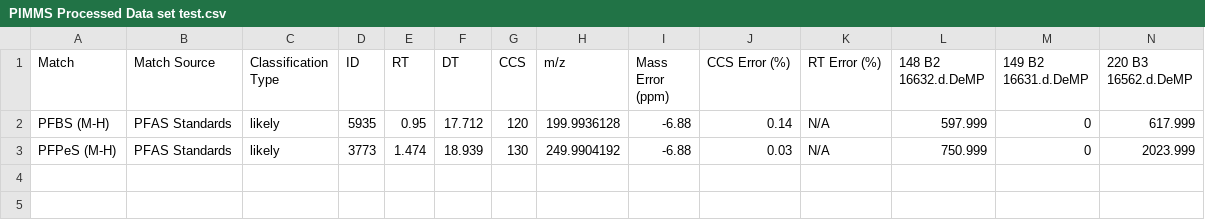
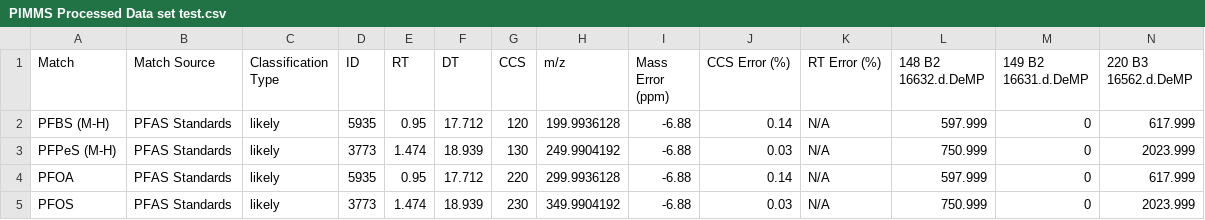
Before and after one commit to greg1d/PFAS-IMplementor-for-Mass-Spectrometry--PIMMS-, a CSV file: PIMMS v1.2/Data_output/PIMMS Processed Data set test.csv, drawn as a sheet; only a part is shown; rows hold the shown columns only; the diff names each change by its address in the sheet, - before the commit and + after, or states it on an @@ line.

```diff
--- a/PIMMS v1.2/Data_output/PIMMS Processed Data set test.csv
+++ b/PIMMS v1.2/Data_output/PIMMS Processed Data set test.csv
+row 4: PFOA | PFAS Standards | likely | 5935 | 0.95 | 17.712 | 220 | 299.9936128 | -6.88 | 0.14 | N/A | 597.999 | 0 | 617.999
+row 5: PFOS | PFAS Standards | likely | 3773 | 1.474 | 18.939 | 230 | 349.9904192 | -6.88 | 0.03 | N/A | 750.999 | 0 | 2023.999
```
Also changed, not shown: PIMMS v1.2/import folder/Library test file 1.csv, 2 other files.
